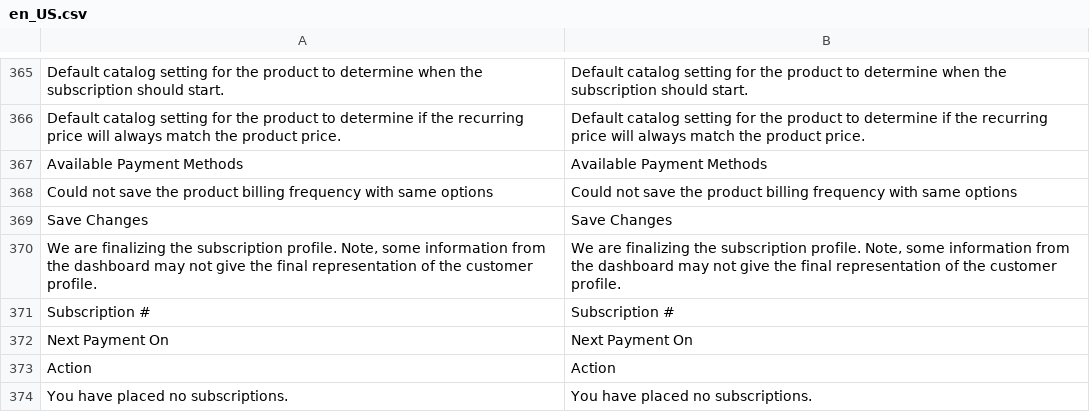
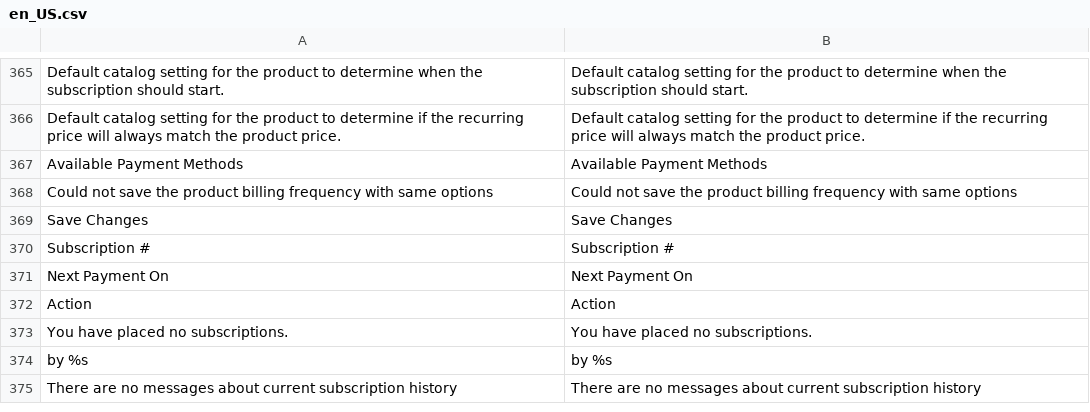
Before and after one commit to TechNWeb/TNW_Subscriptions, a CSV file: i18n/en_US.csv, drawn as a sheet; only a part is shown, gaps mark what is left out; the shorter side is filled out with more unchanged rows; the diff names each change by its address in the sheet, - before the commit and + after, or states it on an @@ line.

```diff
--- a/i18n/en_US.csv
+++ b/i18n/en_US.csv
-row 370: We are finalizing the subscription profile. Note, some information from the dashboard may not give the final representation of the customer profile. | We are finalizing the subscription profile. Note, some information from the dashboard may not give the final representation of the customer profile.
```
Also changed, not shown: 1 other file.
